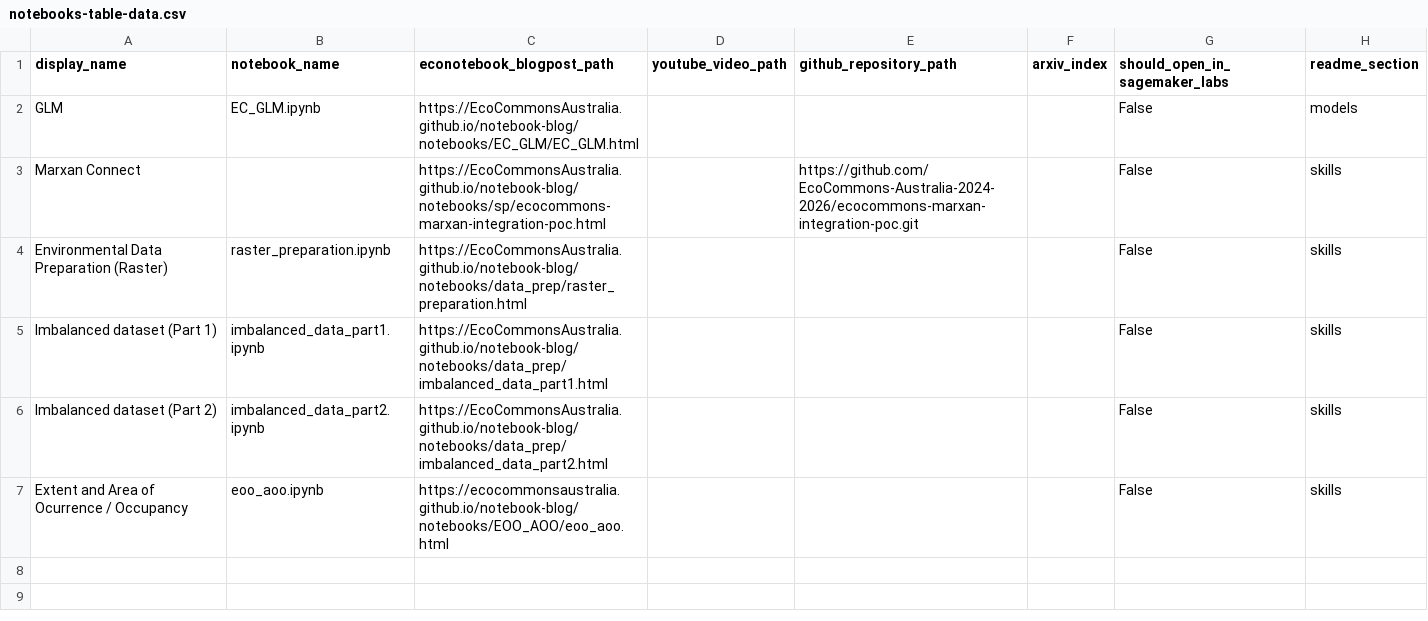
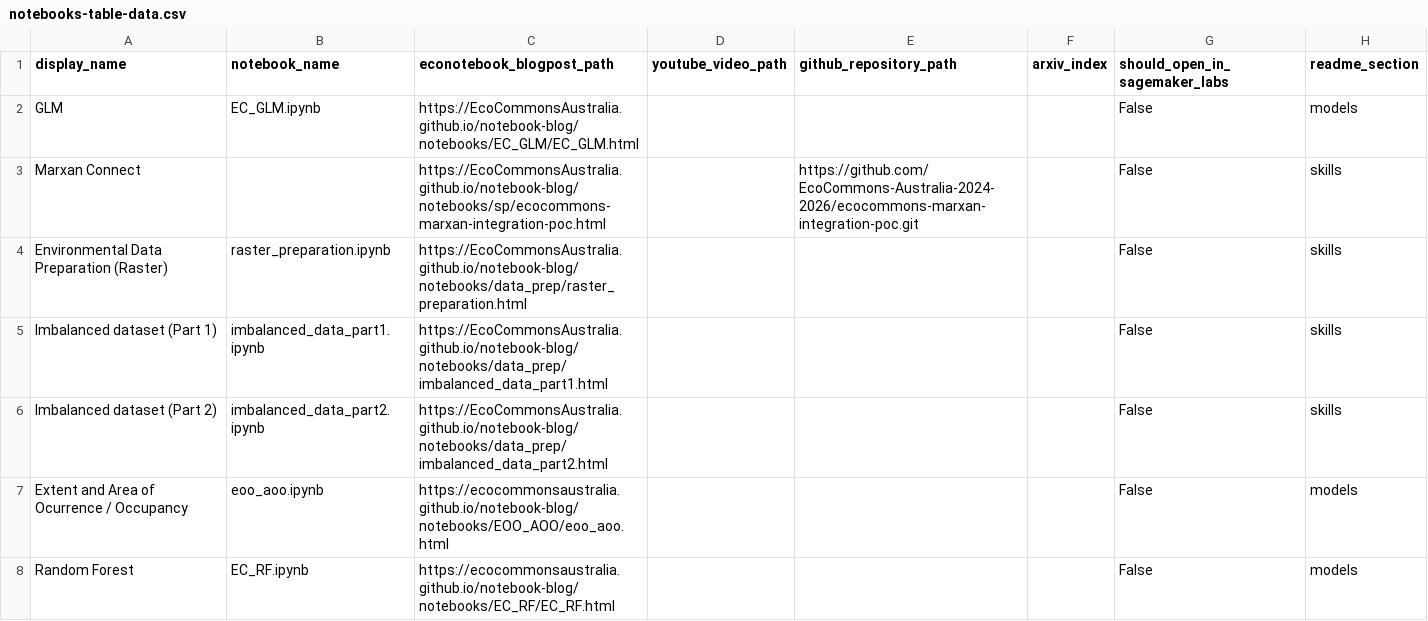
Before and after one commit to EcoCommonsAustralia/notebooks, a CSV file: automation/notebooks-table-data.csv, drawn as a sheet.

Commit message:
upload RF notebook

```diff
--- a/automation/notebooks-table-data.csv
+++ b/automation/notebooks-table-data.csv
@@ -6,2 +6,3 @@ Imbalanced dataset (Part 1),imbalanced_data_part1.ipynb,https://EcoCommonsAustra
 Imbalanced dataset (Part 2),imbalanced_data_part2.ipynb,https://EcoCommonsAustralia.github.io/notebook-blog/notebooks/data_prep/imbalanced_data_part2.html,,,, False, skills
-Extent and Area of Ocurrence / Occupancy,eoo_aoo.ipynb,https://ecocommonsaustralia.github.io/notebook-blog/notebooks/EOO_AOO/eoo_aoo.html,,,, False,skills
+Extent and Area of Ocurrence / Occupancy,eoo_aoo.ipynb,https://ecocommonsaustralia.github.io/notebook-blog/notebooks/EOO_AOO/eoo_aoo.html,,,, False,models
+Random Forest,EC_RF.ipynb,https://ecocommonsaustralia.github.io/notebook-blog/notebooks/EC_RF/EC_RF.html,,,, False,models
```
Also changed, not shown: 5 other files.
